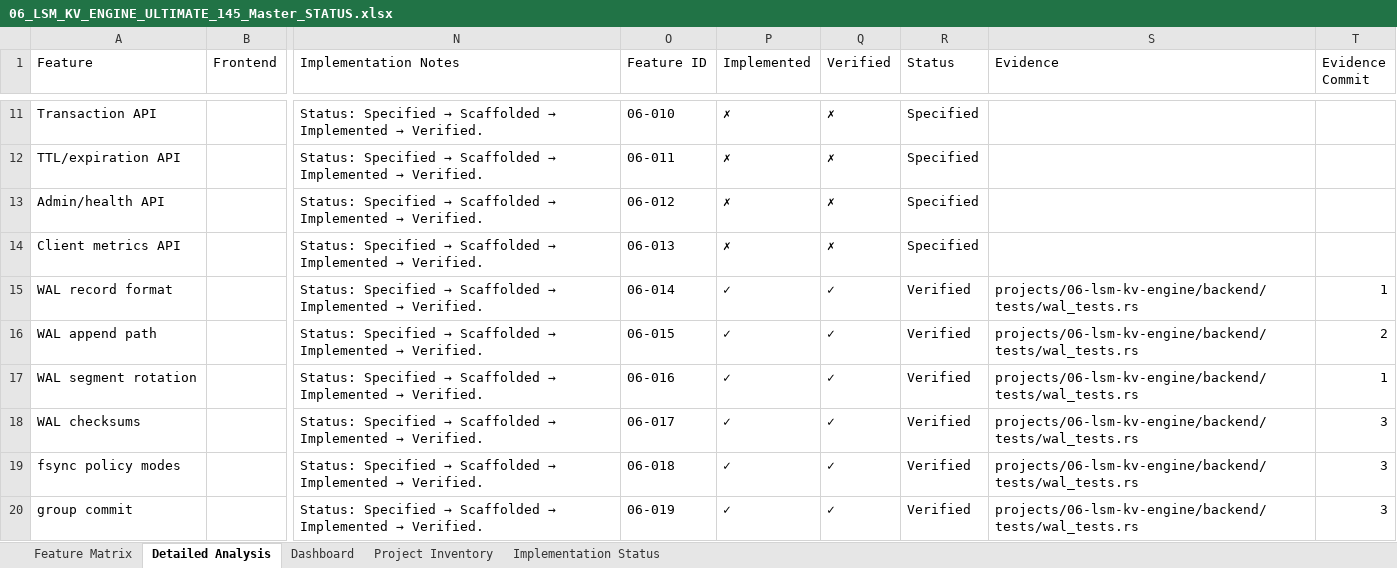
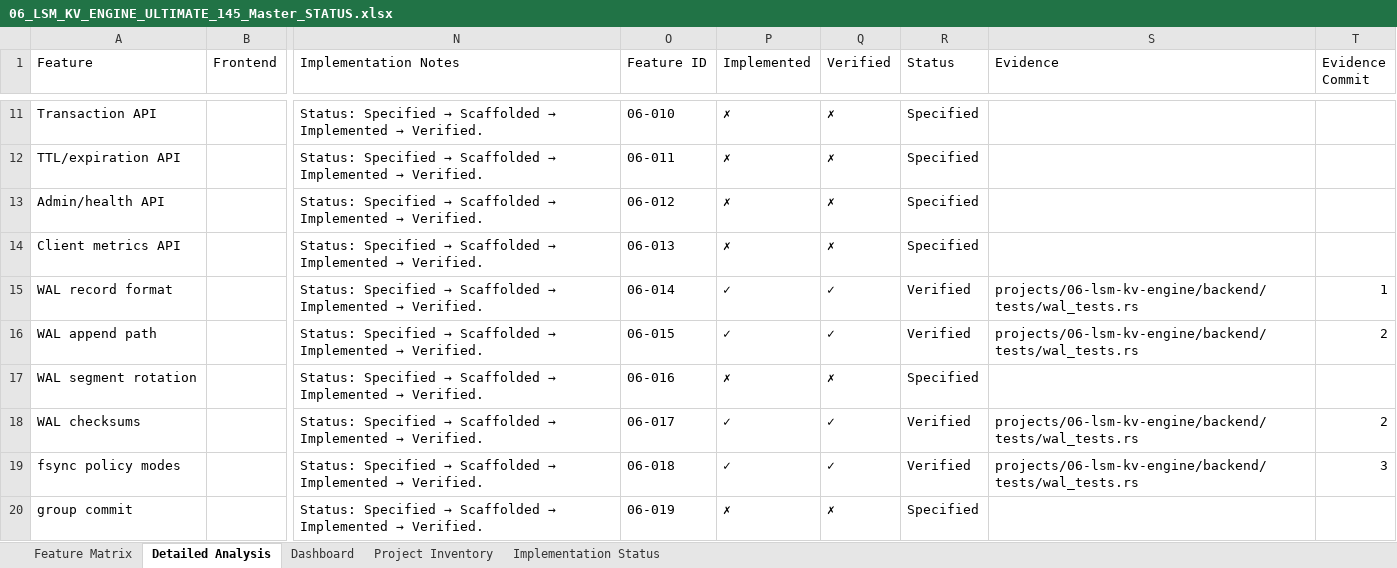
Before and after one commit to AVISHJAIN9/portfolio, an Excel workbook: evidence/workbooks/06_LSM_KV_ENGINE_ULTIMATE_145_Master_STATUS.xlsx, sheet Detailed Analysis, drawn as a sheet; only a part is shown, gaps mark what is left out; values as stored, in another font and other column widths than the file's, no cell formats; the diff covers the shown part only; the diff names each change by its address in the sheet, - before the commit and + after, or states it on an @@ line.

```diff
--- a/evidence/workbooks/06_LSM_KV_ENGINE_ULTIMATE_145_Master_STATUS.xlsx (sheet Detailed Analysis)
+++ b/evidence/workbooks/06_LSM_KV_ENGINE_ULTIMATE_145_Master_STATUS.xlsx (sheet Detailed Analysis)
-P17 (Implemented): ✓
+P17 (Implemented): ✗
-Q17 (Verified): ✓
+Q17 (Verified): ✗
-R17 (Status): Verified
+R17 (Status): Specified
-S17 (Evidence): projects/06-lsm-kv-engine/backend/tests/wal_tests.rs
+S17 (Evidence): (empty)
-T17 (Evidence Commit): 1
+T17 (Evidence Commit): (empty)
-T18 (Evidence Commit): 3
+T18 (Evidence Commit): 2
-P20 (Implemented): ✓
+P20 (Implemented): ✗
-Q20 (Verified): ✓
+Q20 (Verified): ✗
-R20 (Status): Verified
+R20 (Status): Specified
-S20 (Evidence): projects/06-lsm-kv-engine/backend/tests/wal_tests.rs
+S20 (Evidence): (empty)
-T20 (Evidence Commit): 3
+T20 (Evidence Commit): (empty)
```
Also changed, not shown: 75 edited cells elsewhere in this sheet, sheet Feature Matrix, sheet Implementation Status, cell formats, evidence/workbooks/04_Columnar_Query_Engine_ULTIMATE_145_Master_STATUS.xlsx, evidence/workbooks/05_Mini_QUIC_ULTIMATE_145_Master_STATUS.xlsx, 34 other files.
